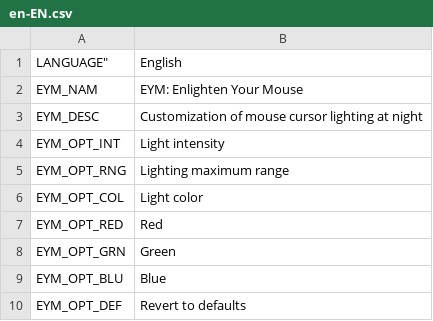
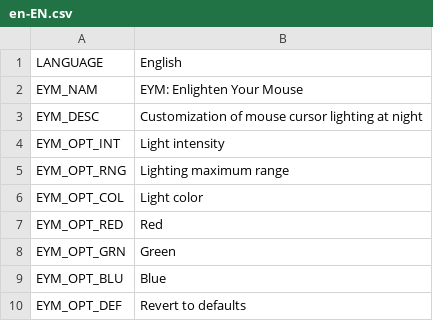
Before and after one commit to algernon-A/EnlightenYourMouse, a CSV file: Translations/en-EN.csv, drawn as a sheet.

```diff
--- a/Translations/en-EN.csv
+++ b/Translations/en-EN.csv
@@ -1,2 +1,2 @@
-LANGUAGE","English"
+"LANGUAGE","English"
 "EYM_NAM","EYM: Enlighten Your Mouse"
```
Also changed, not shown: Translations/de-DE.csv, Translations/ja-JP.csv, 3 other files.
